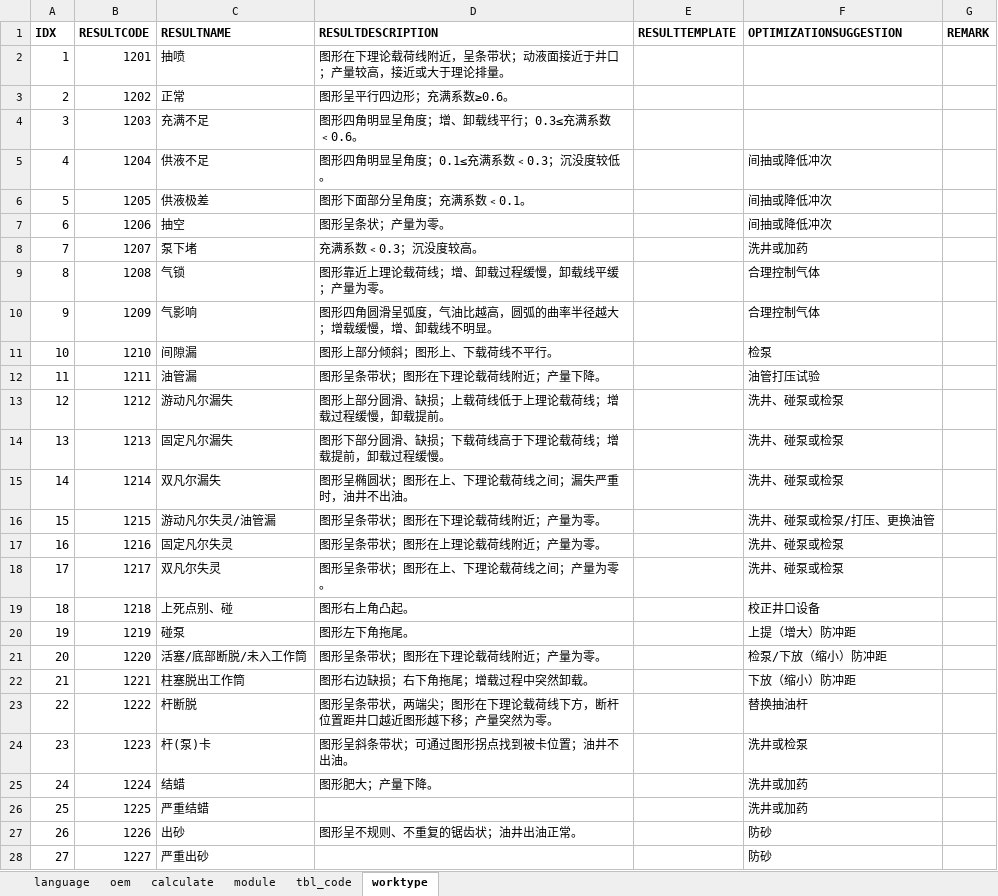
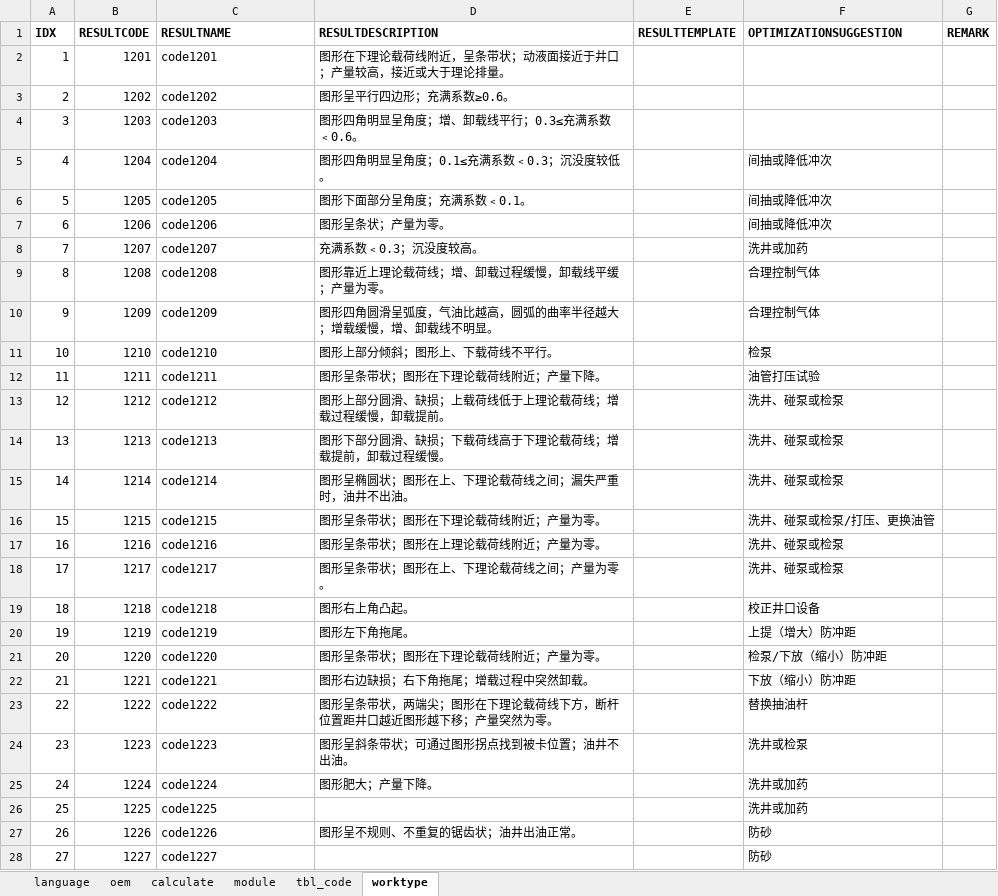
Before and after one commit to cosog/ap, an Excel workbook: WebRoot/oem/cnpc/locale/locale-en.xlsx, sheet worktype, drawn as a sheet; only a part is shown; values as stored, in another font and other column widths than the file's, no borders; the diff covers the shown part only; the diff names each change by its address in the sheet, - before the commit and + after, or states it on an @@ line.

```diff
--- a/WebRoot/oem/cnpc/locale/locale-en.xlsx (sheet worktype)
+++ b/WebRoot/oem/cnpc/locale/locale-en.xlsx (sheet worktype)
-C2 (RESULTNAME): 抽喷
+C2 (RESULTNAME): code1201
-C3 (RESULTNAME): 正常
+C3 (RESULTNAME): code1202
-C4 (RESULTNAME): 充满不足
+C4 (RESULTNAME): code1203
-C5 (RESULTNAME): 供液不足
+C5 (RESULTNAME): code1204
-C6 (RESULTNAME): 供液极差
+C6 (RESULTNAME): code1205
-C7 (RESULTNAME): 抽空
+C7 (RESULTNAME): code1206
-C8 (RESULTNAME): 泵下堵
+C8 (RESULTNAME): code1207
-C9 (RESULTNAME): 气锁
+C9 (RESULTNAME): code1208
-C10 (RESULTNAME): 气影响
+C10 (RESULTNAME): code1209
-C11 (RESULTNAME): 间隙漏
+C11 (RESULTNAME): code1210
-C12 (RESULTNAME): 油管漏
+C12 (RESULTNAME): code1211
-C13 (RESULTNAME): 游动凡尔漏失
+C13 (RESULTNAME): code1212
-C14 (RESULTNAME): 固定凡尔漏失
+C14 (RESULTNAME): code1213
-C15 (RESULTNAME): 双凡尔漏失
+C15 (RESULTNAME): code1214
-C16 (RESULTNAME): 游动凡尔失灵/油管漏
+C16 (RESULTNAME): code1215
-C17 (RESULTNAME): 固定凡尔失灵
+C17 (RESULTNAME): code1216
-C18 (RESULTNAME): 双凡尔失灵
+C18 (RESULTNAME): code1217
-C19 (RESULTNAME): 上死点别、碰
+C19 (RESULTNAME): code1218
-C20 (RESULTNAME): 碰泵
+C20 (RESULTNAME): code1219
-C21 (RESULTNAME): 活塞/底部断脱/未入工作筒
+C21 (RESULTNAME): code1220
-C22 (RESULTNAME): 柱塞脱出工作筒
+C22 (RESULTNAME): code1221
-C23 (RESULTNAME): 杆断脱
+C23 (RESULTNAME): code1222
-C24 (RESULTNAME): 杆(泵)卡
+C24 (RESULTNAME): code1223
-C25 (RESULTNAME): 结蜡
+C25 (RESULTNAME): code1224
-C26 (RESULTNAME): 严重结蜡
+C26 (RESULTNAME): code1225
-C27 (RESULTNAME): 出砂
+C27 (RESULTNAME): code1226
-C28 (RESULTNAME): 严重出砂
+C28 (RESULTNAME): code1227
```
Also changed, not shown: 4 edited cells elsewhere in this sheet, WebRoot/oem/cnpc/locale/locale-zh_CN.xlsx, 29 other files.
